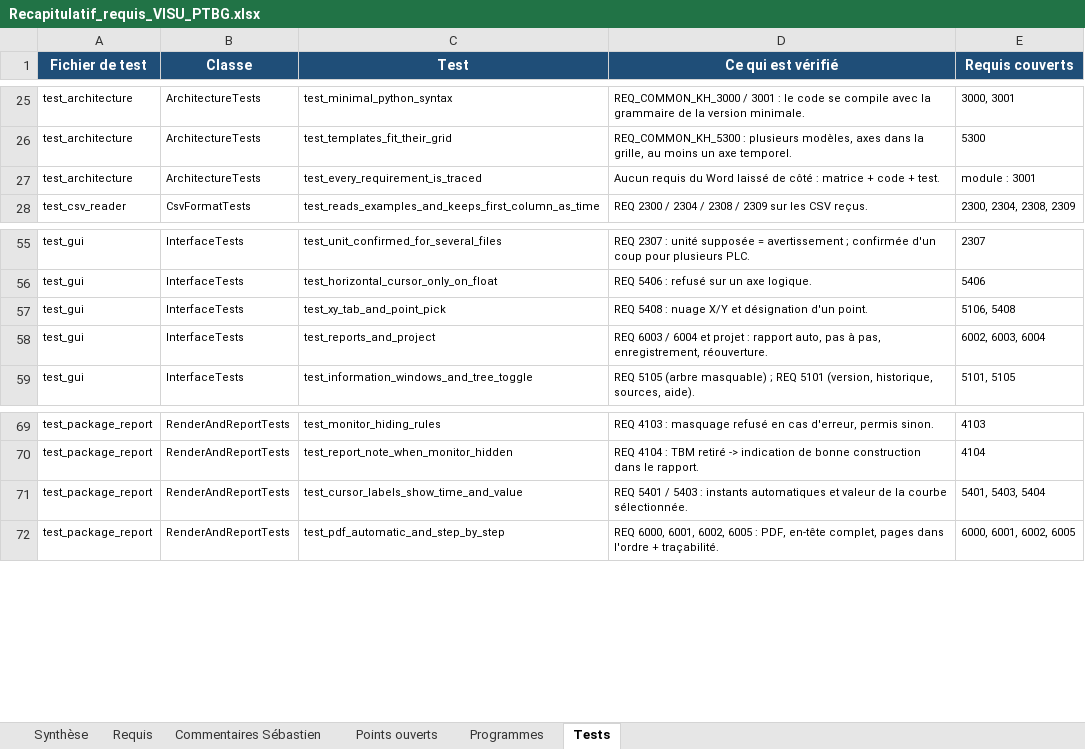
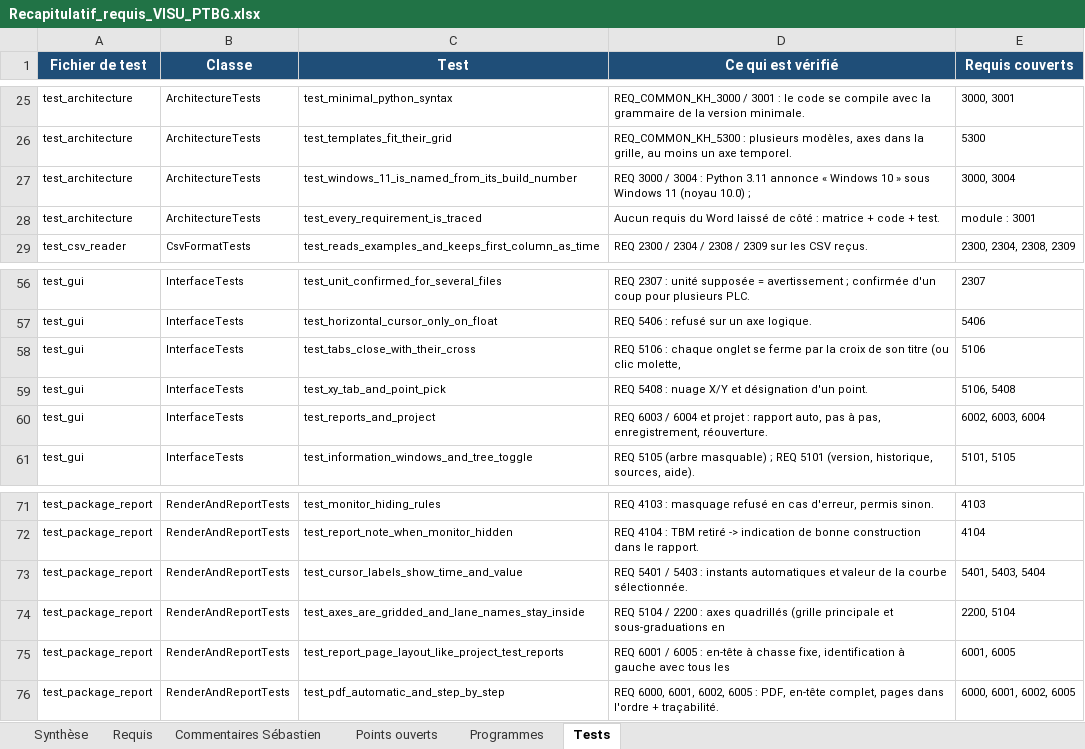
Before and after one commit to mezzine967-lang/arabelle, an Excel workbook: docs/recapitulatif/Recapitulatif_requis_VISU_PTBG.xlsx, sheet Tests, drawn as a sheet; only a part is shown, gaps mark what is left out; values as stored, in another font and other column widths than the file's, no borders; charts and pictures not drawn; the diff names each change by its address in the sheet, - before the commit and + after, or states it on an @@ line.

```diff
--- a/docs/recapitulatif/Recapitulatif_requis_VISU_PTBG.xlsx (sheet Tests)
+++ b/docs/recapitulatif/Recapitulatif_requis_VISU_PTBG.xlsx (sheet Tests)
+row 27: test_architecture | ArchitectureTests | test_windows_11_is_named_from_its_build_number | REQ 3000 / 3004 : Python 3.11 annonce « Windows 10 » sous Windows 11 (noyau 10.0) ; | 3000, 3004
+row 58: test_gui | InterfaceTests | test_tabs_close_with_their_cross | REQ 5106 : chaque onglet se ferme par la croix de son titre (ou clic molette, | 5106
+row 74: test_package_report | RenderAndReportTests | test_axes_are_gridded_and_lane_names_stay_inside | REQ 5104 / 2200 : axes quadrillés (grille principale et sous-graduations en | 2200, 5104
+row 75: test_package_report | RenderAndReportTests | test_report_page_layout_like_project_test_reports | REQ 6001 / 6005 : en-tête à chasse fixe, identification à gauche avec tous les | 6001, 6005
```
Also changed, not shown: sheet Requis, sheet Programmes, sheet Synthèse, 18 other files.
